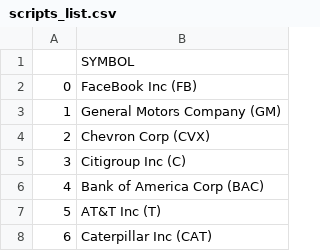
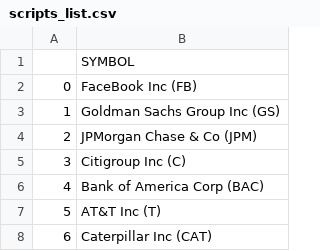
Before and after one commit to ibrahimashbah/investment-predictor, a CSV file: scripts_list.csv, drawn as a sheet; only a part is shown.

Commit message:
Update scripts_list.csv

```diff
--- a/scripts_list.csv
+++ b/scripts_list.csv
@@ -2,4 +2,4 @@
 0,FaceBook Inc (FB)
-1,General Motors Company (GM)
-2,Chevron Corp (CVX)
+1,Goldman Sachs Group Inc (GS)
+2,JPMorgan Chase & Co (JPM)
 3,Citigroup Inc (C)
```
